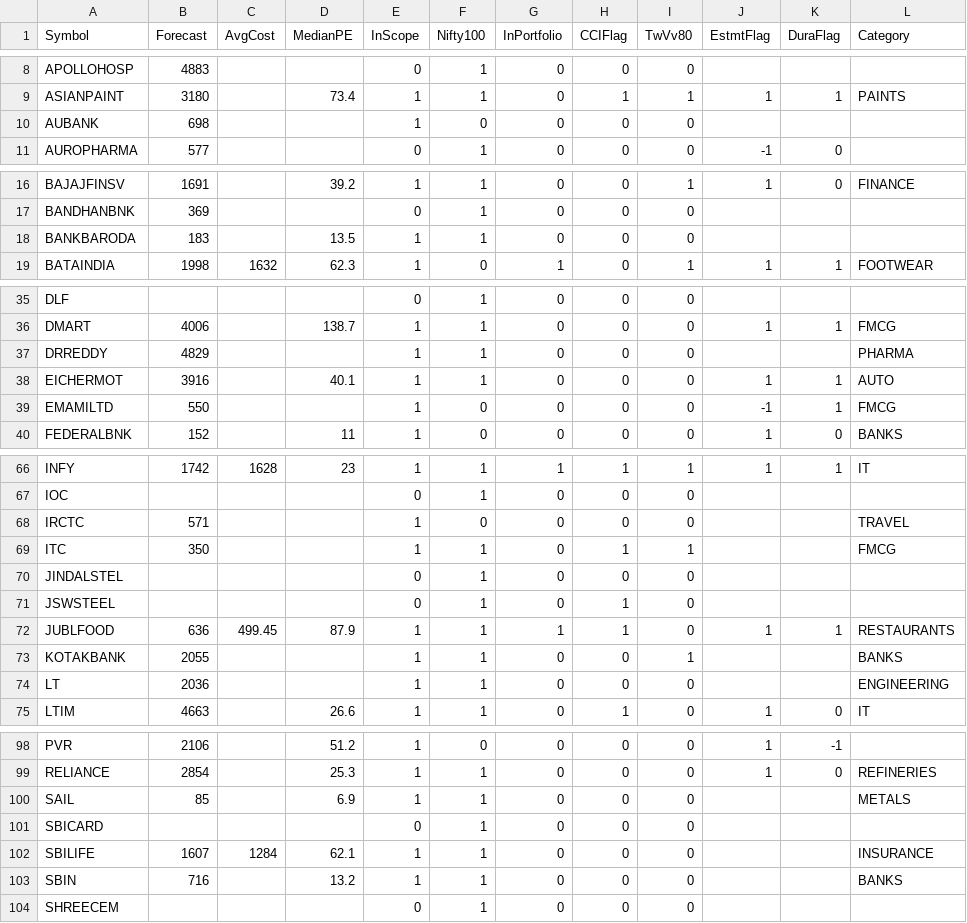
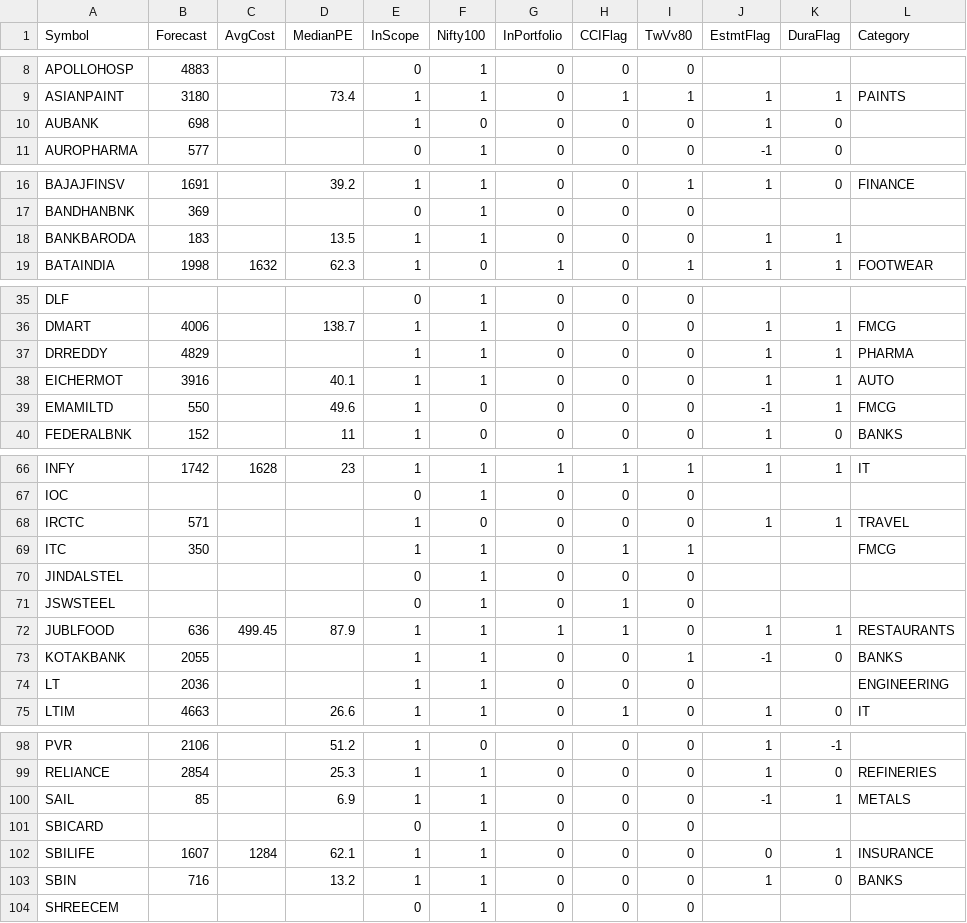
Before and after one commit to ankit-rathi/Data-Science-with-Python, a CSV file: Stock_Analysis/data/Nifty100Scrips.csv, drawn as a sheet; only a part is shown, gaps mark what is left out; the diff covers the shown part only.

Commit message:
Update Nifty100Scrips.csv

```diff
--- a/Stock_Analysis/data/Nifty100Scrips.csv
+++ b/Stock_Analysis/data/Nifty100Scrips.csv
@@ -9,3 +9,3 @@ APOLLOHOSP,4883,,,0,1,0,0,0,,,
 ASIANPAINT,3180,,73.4,1,1,0,1,1,1,1,PAINTS
-AUBANK,698,,,1,0,0,0,0,,,
+AUBANK,698,,,1,0,0,0,0,1,0,
 AUROPHARMA,577,,,0,1,0,0,0,-1,0,
@@ -17,3 +17,3 @@ BAJAJFINSV,1691,,39.2,1,1,0,0,1,1,0,FINANCE
 BANDHANBNK,369,,,0,1,0,0,0,,,
-BANKBARODA,183,,13.5,1,1,0,0,0,,,
+BANKBARODA,183,,13.5,1,1,0,0,0,1,1,
 BATAINDIA,1998,1632,62.3,1,0,1,0,1,1,1,FOOTWEAR
@@ -36,5 +36,5 @@ DLF,,,,0,1,0,0,0,,,
 DMART,4006,,138.7,1,1,0,0,0,1,1,FMCG
-DRREDDY,4829,,,1,1,0,0,0,,,PHARMA
+DRREDDY,4829,,,1,1,0,0,0,1,1,PHARMA
 EICHERMOT,3916,,40.1,1,1,0,0,0,1,1,AUTO
-EMAMILTD,550,,,1,0,0,0,0,-1,1,FMCG
+EMAMILTD,550,,49.6,1,0,0,0,0,-1,1,FMCG
 FEDERALBNK,152,,11,1,0,0,0,0,1,0,BANKS
@@ -67,3 +67,3 @@ INFY,1742,1628,23,1,1,1,1,1,1,1,IT
 IOC,,,,0,1,0,0,0,,,
-IRCTC,571,,,1,0,0,0,0,,,TRAVEL
+IRCTC,571,,,1,0,0,0,0,1,1,TRAVEL
 ITC,350,,,1,1,0,1,1,,,FMCG
@@ -72,3 +72,3 @@ JSWSTEEL,,,,0,1,0,1,0,,,
 JUBLFOOD,636,499.45,87.9,1,1,1,1,0,1,1,RESTAURANTS
-KOTAKBANK,2055,,,1,1,0,0,1,,,BANKS
+KOTAKBANK,2055,,,1,1,0,0,1,-1,0,BANKS
 LT,2036,,,1,1,0,0,0,,,ENGINEERING
@@ -99,6 +99,6 @@ PVR,2106,,51.2,1,0,0,0,0,1,-1,
 RELIANCE,2854,,25.3,1,1,0,0,0,1,0,REFINERIES
-SAIL,85,,6.9,1,1,0,0,0,,,METALS
+SAIL,85,,6.9,1,1,0,0,0,-1,1,METALS
 SBICARD,,,,0,1,0,0,0,,,
-SBILIFE,1607,1284,62.1,1,1,0,0,0,,,INSURANCE
-SBIN,716,,13.2,1,1,0,0,0,,,BANKS
+SBILIFE,1607,1284,62.1,1,1,0,0,0,0,1,INSURANCE
+SBIN,716,,13.2,1,1,0,0,0,1,0,BANKS
 SHREECEM,,,,0,1,0,0,0,,,
```
Also changed, not shown: 2 edited cells elsewhere in this file.
